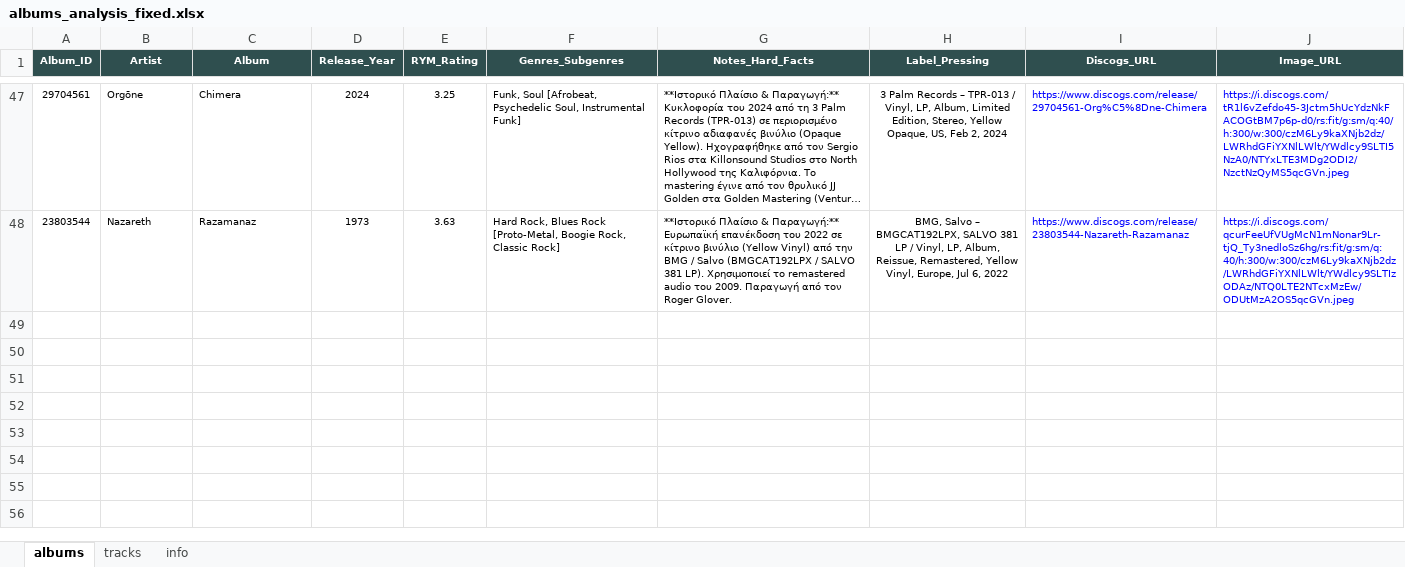
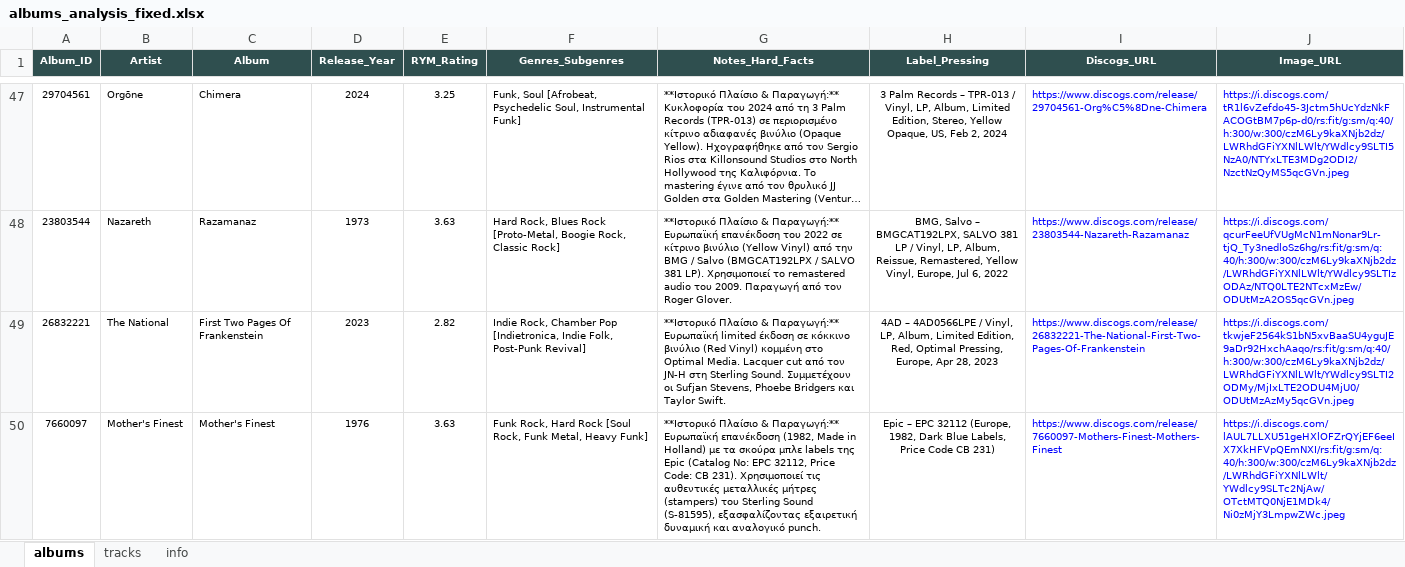
Before and after one commit to blueaegean/music-archive, an Excel workbook: albums_analysis_fixed.xlsx, sheet albums, drawn as a sheet; only a part is shown, gaps mark what is left out; long unchanged cells end in …; values as stored, in another font and other column widths than the file's, no borders; the diff names each change by its address in the sheet, - before the commit and + after, or states it on an @@ line.

```diff
--- a/albums_analysis_fixed.xlsx (sheet albums)
+++ b/albums_analysis_fixed.xlsx (sheet albums)
+row 49: 26832221 | The National | First Two Pages Of Frankenstein | 2023 | 2.82 | Indie Rock, Chamber Pop [Indietronica, Indie Folk, Post-Punk Revival] | **Ιστορικό Πλαίσιο & Παραγωγή:** Ευρωπαϊκή limited έκδοση σε κόκκινο βινύλιο (Red Vinyl) κομμένη στο Optimal Media. Lacquer cut από τον JN-H στη Sterling Sound. Συμμετέχουν οι Sufjan Stevens, Phoebe Bridgers και Taylor Swift. | 4AD – 4AD0566LPE / Vinyl, LP, Album, Limited Edition, Red, Optimal Pressing, Europe, Apr 28, 2023 | https://www.discogs.com/release/26832221-The-National-First-Two-Pages-Of-Frankenstein | https://i.discogs.com/tkwjeF2564kS1bN5xvBaaSU4yguJE9aDr92HxchAaqo/rs:fit/g:sm/q:40/h:300/w:300/czM6Ly9kaXNjb2dz/LWRhdGFiYXNlLWlt/YWdlcy9SLTI2ODMy/MjIxLTE2ODU4MjU0/ODUtMzAzMy5qcGVn.jpeg
+row 50: 7660097 | Mother's Finest | Mother's Finest | 1976 | 3.63 | Funk Rock, Hard Rock [Soul Rock, Funk Metal, Heavy Funk] | **Ιστορικό Πλαίσιο & Παραγωγή:** Ευρωπαϊκή επανέκδοση (1982, Made in Holland) με τα σκούρα μπλε labels της Epic (Catalog No: EPC 32112, Price Code: CB 231). Χρησιμοποιεί τις αυθεντικές μεταλλικές μήτρες (stampers) του Sterling Sound (S-81595), εξασφαλίζοντας εξαιρετική δυναμική και αναλογικό punch. | Epic – EPC 32112 (Europe, 1982, Dark Blue Labels, Price Code CB 231) | https://www.discogs.com/release/7660097-Mothers-Finest-Mothers-Finest | https://i.discogs.com/lAUL7LLXU51geHXlOFZrQYjEF6eeIX7XkHFVpQEmNXI/rs:fit/g:sm/q:40/h:300/w:300/czM6Ly9kaXNjb2dz/LWRhdGFiYXNlLWlt/YWdlcy9SLTc2NjAw/OTctMTQ0NjE1MDk4/Ni0zMjY3LmpwZWc.jpeg
```
Also changed, not shown: sheet tracks.
